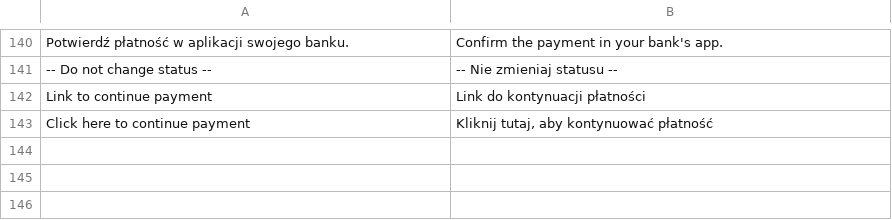
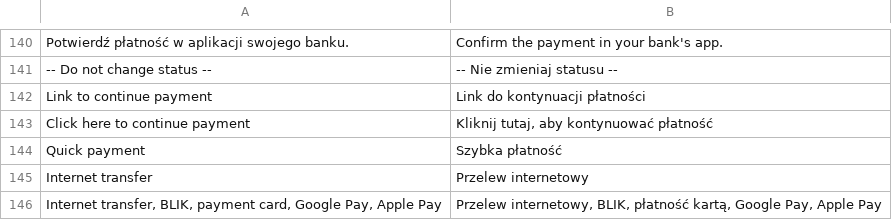
Before and after one commit to bluepayment-plugin/magento-2.x-plugin, a CSV file: i18n/pl_PL.csv, drawn as a sheet; only a part is shown, gaps mark what is left out; the diff names each change by its address in the sheet, - before the commit and + after, or states it on an @@ line.

```diff
--- a/i18n/pl_PL.csv
+++ b/i18n/pl_PL.csv
+row 144: Quick payment | Szybka płatność
+row 145: Internet transfer | Przelew internetowy
+row 146: Internet transfer, BLIK, payment card, Google Pay, Apple Pay | Przelew internetowy, BLIK, płatność kartą, Google Pay, Apple Pay
```
Also changed, not shown: 36 other files.
